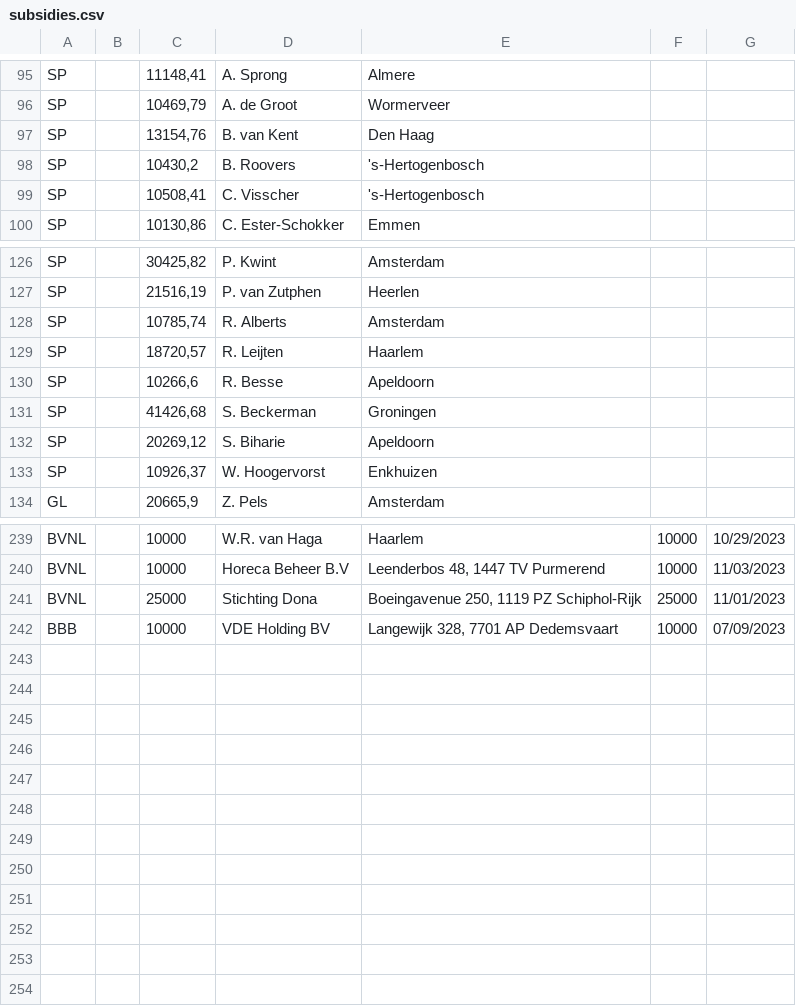
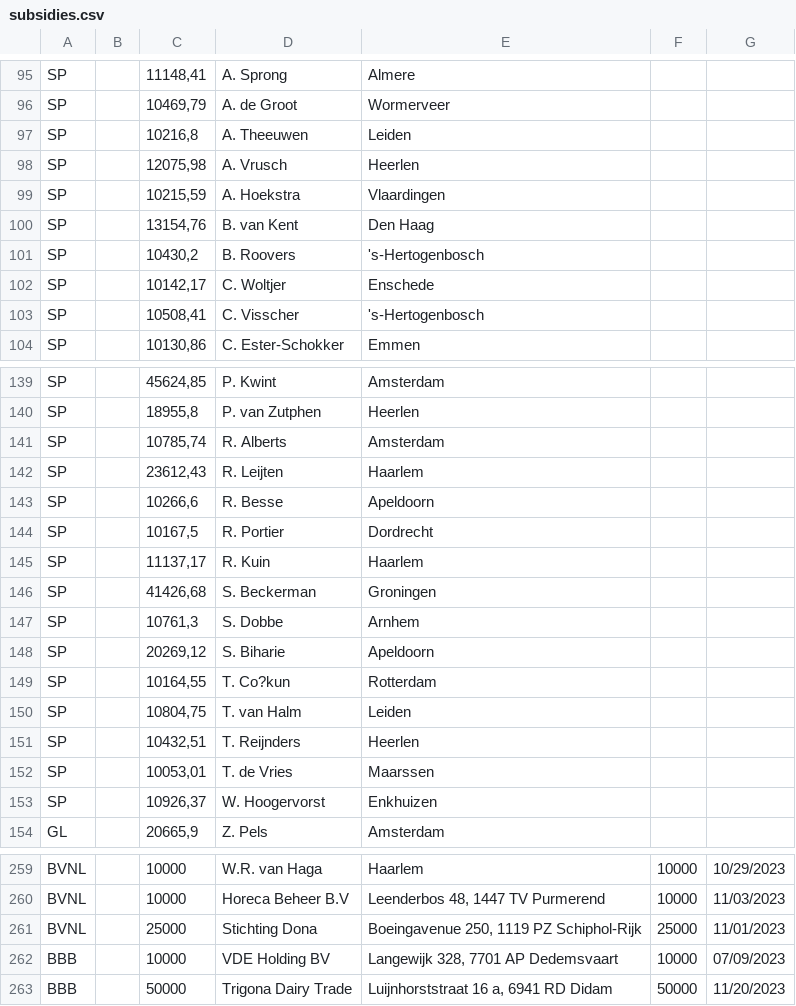
Before and after one commit to openstate/ro-pp-subsidies, a CSV file: subsidies.csv, drawn as a sheet; only a part is shown, gaps mark what is left out; addresses are those after the commit; the diff covers the shown part only; the diff names each change by its address in the sheet, - before the commit and + after, or states it on an @@ line.

```diff
--- a/subsidies.csv
+++ b/subsidies.csv
+row 97: SP |  | 10216,8 | A. Theeuwen | Leiden
+row 98: SP |  | 12075,98 | A. Vrusch | Heerlen
+row 99: SP |  | 10215,59 | A. Hoekstra | Vlaardingen
+row 102: SP |  | 10142,17 | C. Woltjer | Enschede
-C139: 30425,82
+C139: 45624,85
-C140: 21516,19
+C140: 18955,8
-C142: 18720,57
+C142: 23612,43
+row 144: SP |  | 10167,5 | R. Portier | Dordrecht
+row 145: SP |  | 11137,17 | R. Kuin | Haarlem
+row 147: SP |  | 10761,3 | S. Dobbe | Arnhem
+row 149: SP |  | 10164,55 | T. Co?kun | Rotterdam
+row 150: SP |  | 10804,75 | T. van Halm | Leiden
+row 151: SP |  | 10432,51 | T. Reijnders | Heerlen
+row 152: SP |  | 10053,01 | T. de Vries | Maarssen
+row 263: BBB |  | 50000 | Trigona Dairy Trade | Luijnhorststraat 16 a, 6941 RD Didam | 50000 | 11/20/2023
```
Also changed, not shown: 9 added rows and 9 edited cells elsewhere in this file.
